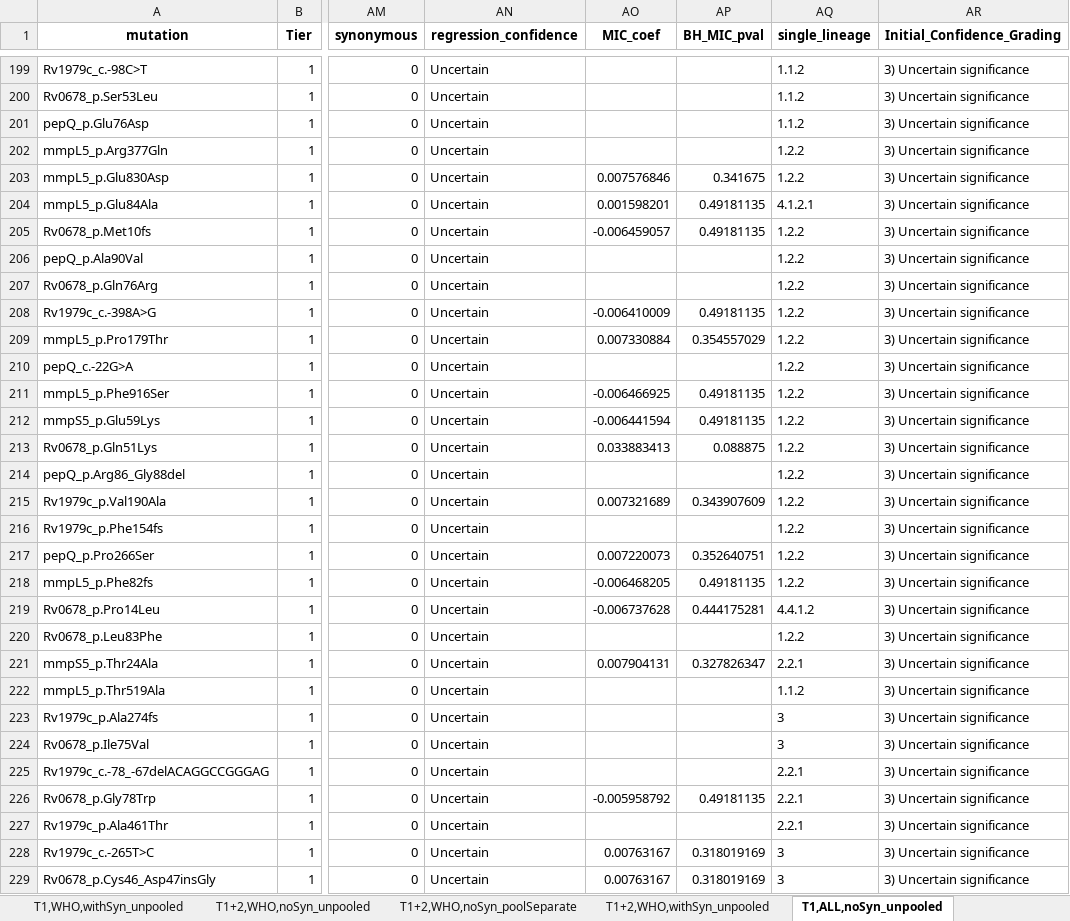
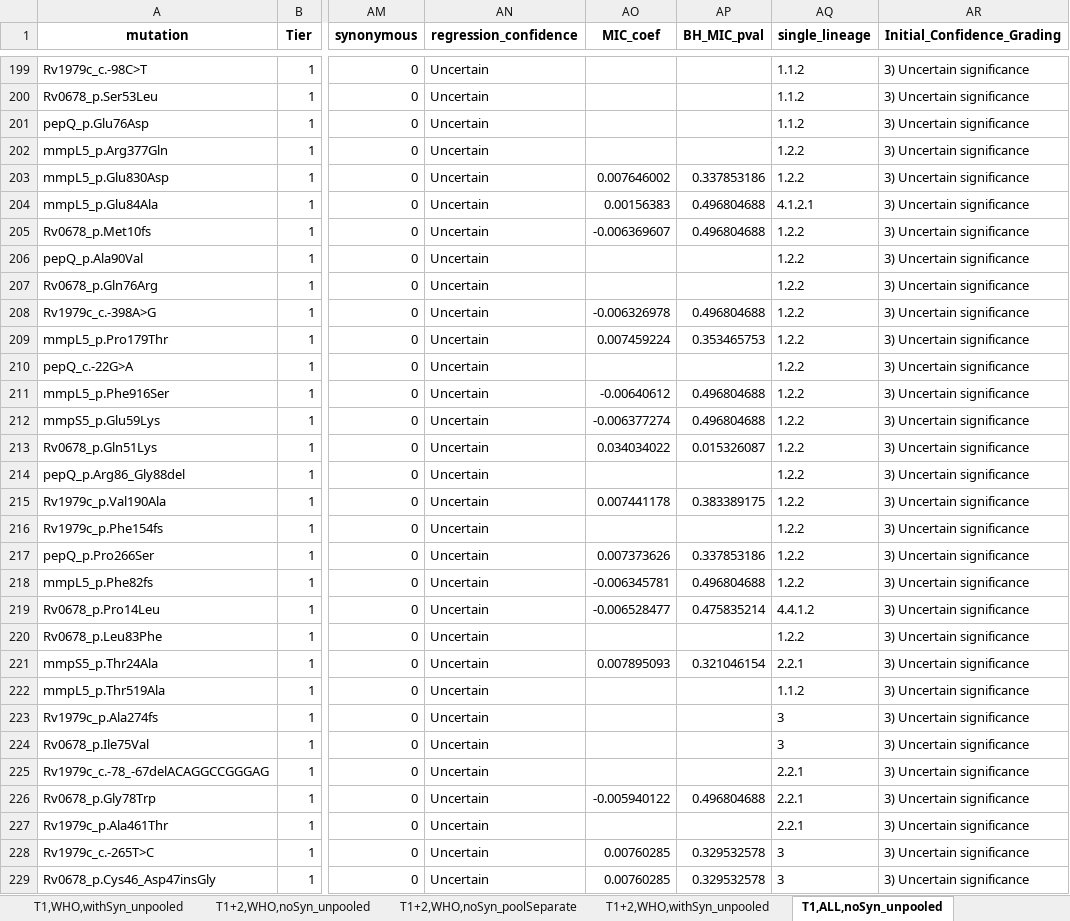
Before and after one commit to farhat-lab/who-analysis, an Excel workbook: results/NEW/Clofazimine.xlsx, sheet T1,ALL,noSyn_unpooled, drawn as a sheet; only a part is shown, gaps mark what is left out; values as stored, in another font and other column widths than the file's, no borders; the diff covers the shown part only; the diff names each change by its address in the sheet, - before the commit and + after, or states it on an @@ line.

```diff
--- a/results/NEW/Clofazimine.xlsx (sheet T1,ALL,noSyn_unpooled)
+++ b/results/NEW/Clofazimine.xlsx (sheet T1,ALL,noSyn_unpooled)
-AO203 (MIC_coef): 0.007576846
+AO203 (MIC_coef): 0.007646002
-AP203 (BH_MIC_pval): 0.341675
+AP203 (BH_MIC_pval): 0.337853186
-AO204 (MIC_coef): 0.001598201
+AO204 (MIC_coef): 0.00156383
-AP204:AP205 (BH_MIC_pval): 0.49181135
+AP204:AP205 (BH_MIC_pval): 0.496804688
-AO205 (MIC_coef): -0.006459057
+AO205 (MIC_coef): -0.006369607
-AO208 (MIC_coef): -0.006410009
+AO208 (MIC_coef): -0.006326978
-AP208 (BH_MIC_pval): 0.49181135
+AP208 (BH_MIC_pval): 0.496804688
-AO209 (MIC_coef): 0.007330884
+AO209 (MIC_coef): 0.007459224
-AP209 (BH_MIC_pval): 0.354557029
+AP209 (BH_MIC_pval): 0.353465753
-AO211 (MIC_coef): -0.006466925
+AO211 (MIC_coef): -0.00640612
-AP211:AP212 (BH_MIC_pval): 0.49181135
+AP211:AP212 (BH_MIC_pval): 0.496804688
-AO212 (MIC_coef): -0.006441594
+AO212 (MIC_coef): -0.006377274
-AO213 (MIC_coef): 0.033883413
+AO213 (MIC_coef): 0.034034022
-AP213 (BH_MIC_pval): 0.088875
+AP213 (BH_MIC_pval): 0.015326087
-AO215 (MIC_coef): 0.007321689
+AO215 (MIC_coef): 0.007441178
-AP215 (BH_MIC_pval): 0.343907609
+AP215 (BH_MIC_pval): 0.383389175
-AO217 (MIC_coef): 0.007220073
+AO217 (MIC_coef): 0.007373626
-AP217 (BH_MIC_pval): 0.352640751
+AP217 (BH_MIC_pval): 0.337853186
-AO218 (MIC_coef): -0.006468205
+AO218 (MIC_coef): -0.006345781
-AP218 (BH_MIC_pval): 0.49181135
+AP218 (BH_MIC_pval): 0.496804688
-AO219 (MIC_coef): -0.006737628
+AO219 (MIC_coef): -0.006528477
-AP219 (BH_MIC_pval): 0.444175281
+AP219 (BH_MIC_pval): 0.475835214
-AO221 (MIC_coef): 0.007904131
+AO221 (MIC_coef): 0.007895093
-AP221 (BH_MIC_pval): 0.327826347
+AP221 (BH_MIC_pval): 0.321046154
-AO226 (MIC_coef): -0.005958792
+AO226 (MIC_coef): -0.005940122
-AP226 (BH_MIC_pval): 0.49181135
+AP226 (BH_MIC_pval): 0.496804688
-AO228:AO229 (MIC_coef): 0.00763167
+AO228:AO229 (MIC_coef): 0.00760285
-AP228:AP229 (BH_MIC_pval): 0.318019169
+AP228:AP229 (BH_MIC_pval): 0.329532578
```
Also changed, not shown: 1283 edited cells elsewhere in this sheet, sheet T1+2,ALL,noSyn_unpooled, sheet T1+2,ALL,withSyn_unpooled, sheet T1,ALL,withSyn_unpooled, sheet T1,WHO,noSyn_unpooled, sheet T1+2,WHO,noSyn_unpooled, sheet T1+2,WHO,withSyn_unpooled, 5 more sheets, results/NEW/Bedaquiline.xlsx, results/NEW/Delamanid.xlsx, 35 other files.
